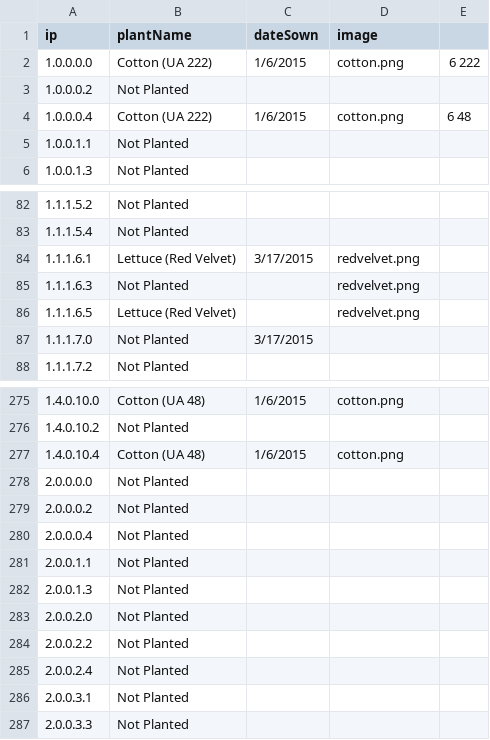
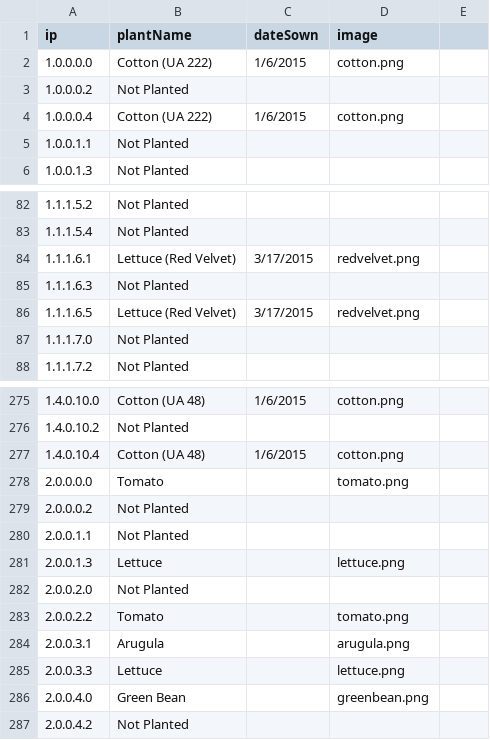
Before and after one commit to Ryan-Huber/plantos-server, a CSV file: static/PlantData.csv, drawn as a sheet; only a part is shown, gaps mark what is left out; removed rows and columns are numbered as before the commit, all else as after; the diff names each change by its address in the sheet, - before the commit and + after, or states it on an @@ line.

```diff
--- a/static/PlantData.csv
+++ b/static/PlantData.csv
-E2: 6 222
+E2: (empty)
-E4: 6 48
+E4: (empty)
-D85 (image): redvelvet.png
+D85 (image): (empty)
-C86 (dateSown): (empty)
+C86 (dateSown): 3/17/2015
-C87 (dateSown): 3/17/2015
+C87 (dateSown): (empty)
-B278 (plantName): Not Planted
+B278 (plantName): Tomato
-D278 (image): (empty)
+D278 (image): tomato.png
-row 280: 2.0.0.0.4 | Not Planted
-B281 (plantName): Not Planted
+B281 (plantName): Lettuce
-D281 (image): (empty)
+D281 (image): lettuce.png
-B283 (plantName): Not Planted
+B283 (plantName): Tomato
-D283 (image): (empty)
+D283 (image): tomato.png
-row 285: 2.0.0.2.4 | Not Planted
-B284 (plantName): Not Planted
+B284 (plantName): Arugula
-D284 (image): (empty)
+D284 (image): arugula.png
-B285 (plantName): Not Planted
+B285 (plantName): Lettuce
-D285 (image): (empty)
+D285 (image): lettuce.png
+row 286: 2.0.0.4.0 | Green Bean |  | greenbean.png
+row 287: 2.0.0.4.2 | Not Planted
```
Also changed, not shown: 2 other files.
